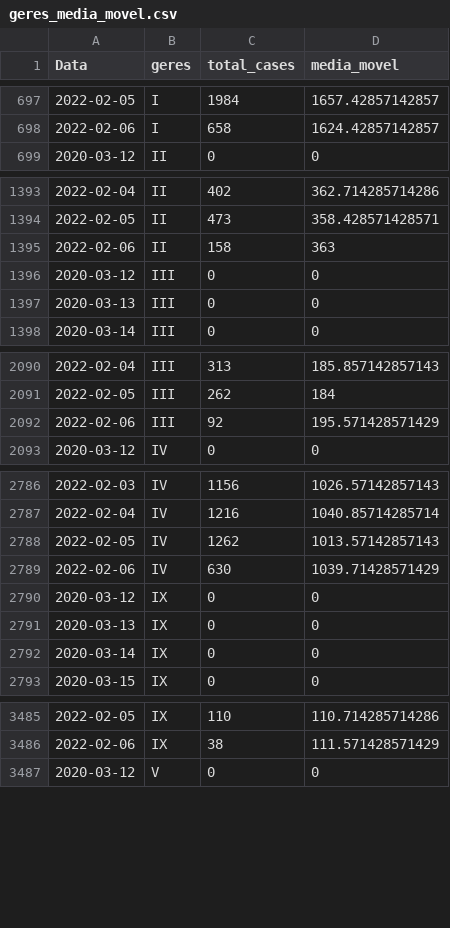
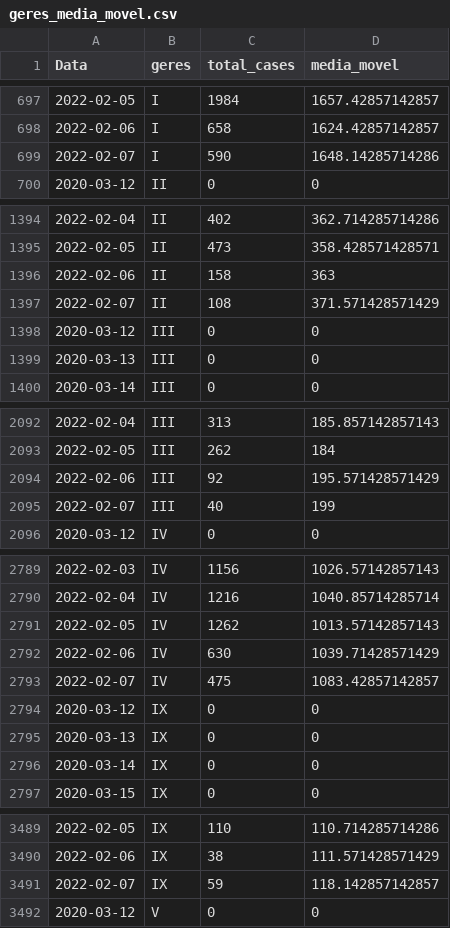
Before and after one commit to edneide/covid-19_Pernambuco, a CSV file: geres_media_movel.csv, drawn as a sheet; only a part is shown, gaps mark what is left out; the diff covers the shown part only; the diff names each change by its address in the sheet, - before the commit and + after, or states it on an @@ line.

```diff
--- a/geres_media_movel.csv
+++ b/geres_media_movel.csv
+row 699: 2022-02-07 | I | 590 | 1648.14285714286
+row 1397: 2022-02-07 | II | 108 | 371.571428571429
+row 2095: 2022-02-07 | III | 40 | 199
+row 2793: 2022-02-07 | IV | 475 | 1083.42857142857
+row 3491: 2022-02-07 | IX | 59 | 118.142857142857
```
Also changed, not shown: 7 added rows elsewhere in this file, macros_media_movel.csv, variacoes_casos_geres.csv, 1 other file.
